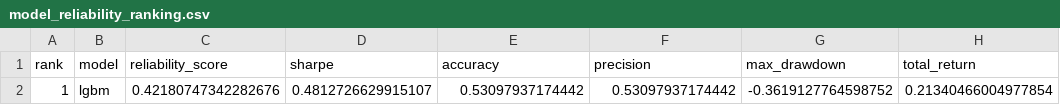
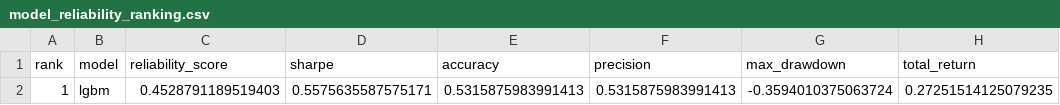
Before and after one commit to murosyo01/stock-predictor, a CSV file: data/model_reliability_ranking.csv, drawn as a sheet; removed rows and columns are numbered as before the commit, all else as after; the diff names each change by its address in the sheet, - before the commit and + after, or states it on an @@ line.

```diff
--- a/data/model_reliability_ranking.csv
+++ b/data/model_reliability_ranking.csv
-row 2: 1 | lgbm | 0.42180747342282676 | 0.4812726629915107 | 0.53097937174442 | 0.53097937174442 | -0.3619127764598752 | 0.21340466004977854
+row 2: 1 | lgbm | 0.4528791189519403 | 0.5575635587575171 | 0.5315875983991413 | 0.5315875983991413 | -0.3594010375063724 | 0.27251514125079235
```
Also changed, not shown: data/backtest_by_model.csv, 1 other file.
